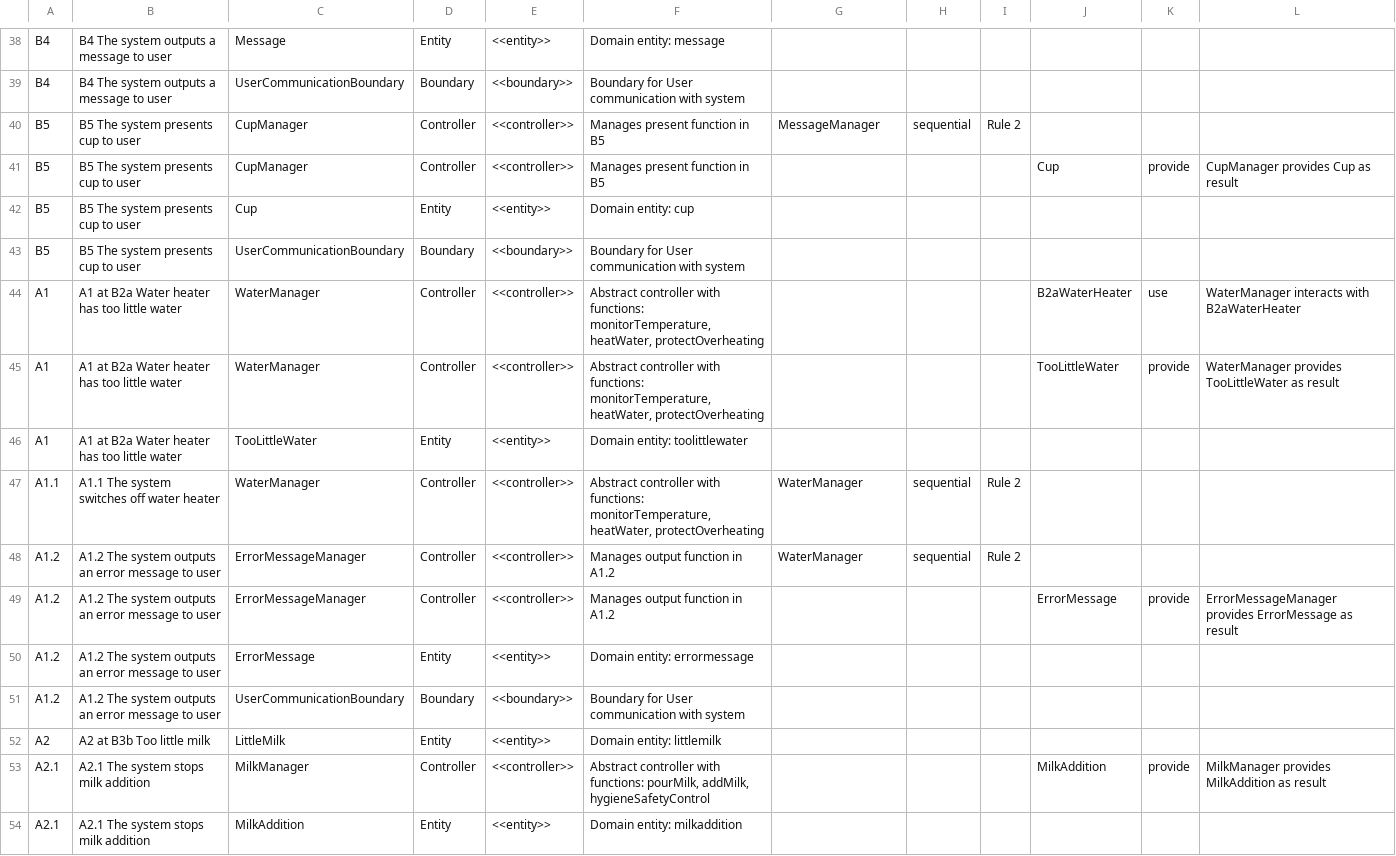
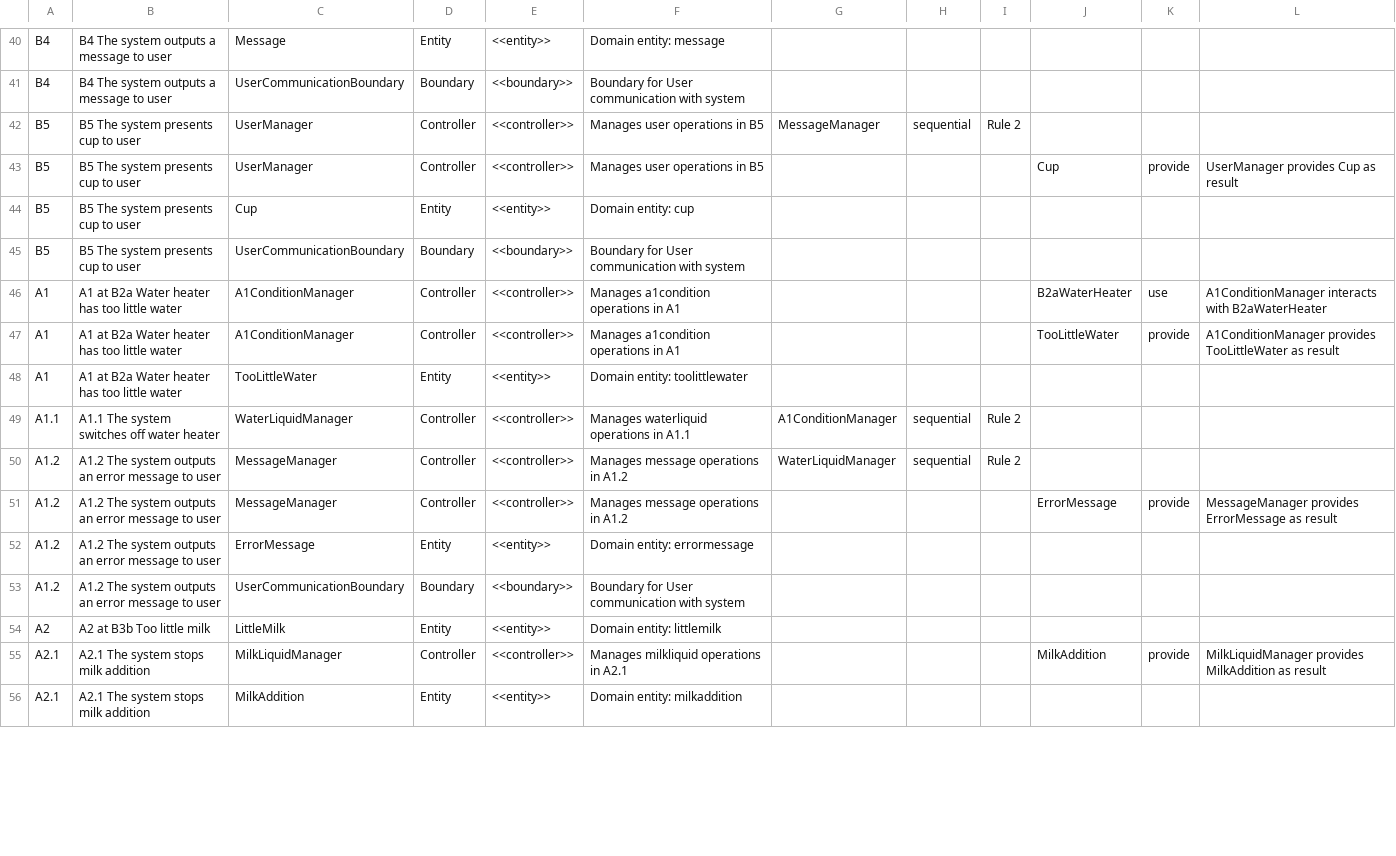
Before and after one commit to DieterWagner42/RA-NLF, a CSV file: new/UC1_Structured_UC_Steps_RA_Classes.csv, drawn as a sheet; only a part is shown, gaps mark what is left out; the diff covers the shown part only.

```diff
--- a/new/UC1_Structured_UC_Steps_RA_Classes.csv
+++ b/new/UC1_Structured_UC_Steps_RA_Classes.csv
@@ -39,12 +41,12 @@ B4;B4 The system outputs a message to user;Message;Entity;<<entity>>;Domain enti
 B4;B4 The system outputs a message to user;UserCommunicationBoundary;Boundary;<<boundary>>;Boundary for User communication with system;;;;;;
-B5;B5 The system presents cup to user;CupManager;Controller;<<controller>>;Manages present function in B5;MessageManager;sequential;Rule 2;;;
-B5;B5 The system presents cup to user;CupManager;Controller;<<controller>>;Manages present function in B5;;;;Cup;provide;CupManager provides Cup as result
+B5;B5 The system presents cup to user;UserManager;Controller;<<controller>>;Manages user operations in B5;MessageManager;sequential;Rule 2;;;
+B5;B5 The system presents cup to user;UserManager;Controller;<<controller>>;Manages user operations in B5;;;;Cup;provide;UserManager provides Cup as result
 B5;B5 The system presents cup to user;Cup;Entity;<<entity>>;Domain entity: cup;;;;;;
 B5;B5 The system presents cup to user;UserCommunicationBoundary;Boundary;<<boundary>>;Boundary for User communication with system;;;;;;
-A1;A1 at B2a Water heater has too little water;WaterManager;Controller;<<controller>>;Abstract controller with functions: monitorTemperature, heatWater, protectOverheating;;;;B2aWaterHeater;use;WaterManager interacts with B2aWaterHeater
-A1;A1 at B2a Water heater has too little water;WaterManager;Controller;<<controller>>;Abstract controller with functions: monitorTemperature, heatWater, protectOverheating;;;;TooLittleWater;provide;WaterManager provides TooLittleWater as result
+A1;A1 at B2a Water heater has too little water;A1ConditionManager;Controller;<<controller>>;Manages a1condition operations in A1;;;;B2aWaterHeater;use;A1ConditionManager interacts with B2aWaterHeater
+A1;A1 at B2a Water heater has too little water;A1ConditionManager;Controller;<<controller>>;Manages a1condition operations in A1;;;;TooLittleWater;provide;A1ConditionManager provides TooLittleWater as result
 A1;A1 at B2a Water heater has too little water;TooLittleWater;Entity;<<entity>>;Domain entity: toolittlewater;;;;;;
-A1.1;A1.1 The system switches off water heater;WaterManager;Controller;<<controller>>;Abstract controller with functions: monitorTemperature, heatWater, protectOverheating;WaterManager;sequential;Rule 2;;;
-A1.2;A1.2 The system outputs an error message to user;ErrorMessageManager;Controller;<<controller>>;Manages output function in A1.2;WaterManager;sequential;Rule 2;;;
-A1.2;A1.2 The system outputs an error message to user;ErrorMessageManager;Controller;<<controller>>;Manages output function in A1.2;;;;ErrorMessage;provide;ErrorMessageManager provides ErrorMessage as result
+A1.1;A1.1 The system switches off water heater;WaterLiquidManager;Controller;<<controller>>;Manages waterliquid operations in A1.1;A1ConditionManager;sequential;Rule 2;;;
+A1.2;A1.2 The system outputs an error message to user;MessageManager;Controller;<<controller>>;Manages message operations in A1.2;WaterLiquidManager;sequential;Rule 2;;;
+A1.2;A1.2 The system outputs an error message to user;MessageManager;Controller;<<controller>>;Manages message operations in A1.2;;;;ErrorMessage;provide;MessageManager provides ErrorMessage as result
 A1.2;A1.2 The system outputs an error message to user;ErrorMessage;Entity;<<entity>>;Domain entity: errormessage;;;;;;
@@ -52,3 +54,3 @@ A1.2;A1.2 The system outputs an error message to user;UserCommunicationBoundary;
 A2;A2 at B3b Too little milk;LittleMilk;Entity;<<entity>>;Domain entity: littlemilk;;;;;;
-A2.1;A2.1 The system stops milk addition;MilkManager;Controller;<<controller>>;Abstract controller with functions: pourMilk, addMilk, hygieneSafetyControl;;;;MilkAddition;provide;MilkManager provides MilkAddition as result
+A2.1;A2.1 The system stops milk addition;MilkLiquidManager;Controller;<<controller>>;Manages milkliquid operations in A2.1;;;;MilkAddition;provide;MilkLiquidManager provides MilkAddition as result
 A2.1;A2.1 The system stops milk addition;MilkAddition;Entity;<<entity>>;Domain entity: milkaddition;;;;;;
```
Also changed, not shown: 2 added rows and 55 edited cells elsewhere in this file, 35 other files.
